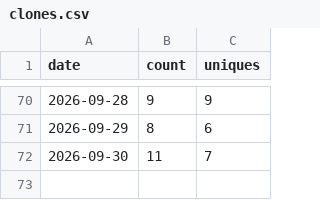
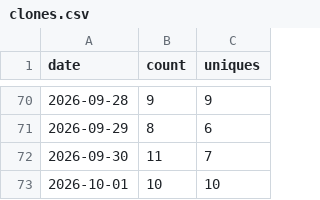
Before and after one commit to Patrick-Healy/tikz-diagrams-skill, a CSV file: traffic/clones.csv, drawn as a sheet; only a part is shown, gaps mark what is left out.

```diff
--- a/traffic/clones.csv
+++ b/traffic/clones.csv
@@ -72 +72,2 @@ date,count,uniques
 2026-09-30,11,7
+2026-10-01,10,10
```
Also changed, not shown: traffic/views.csv, 2 other files.
